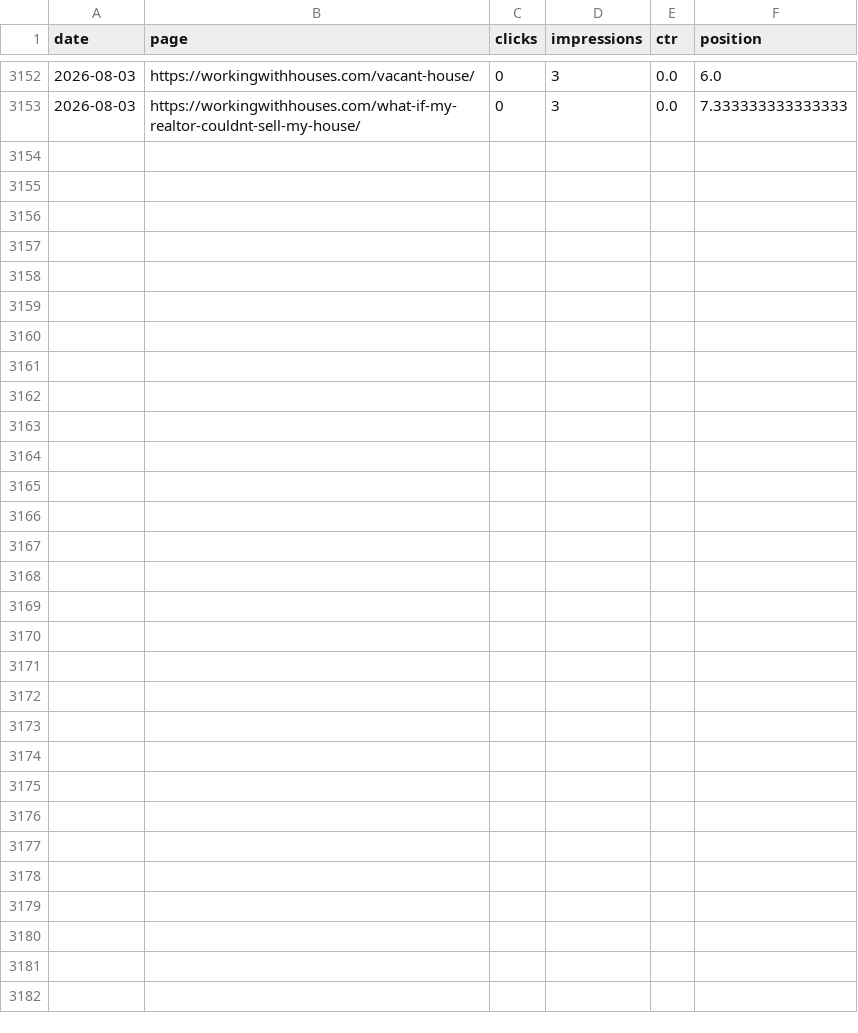
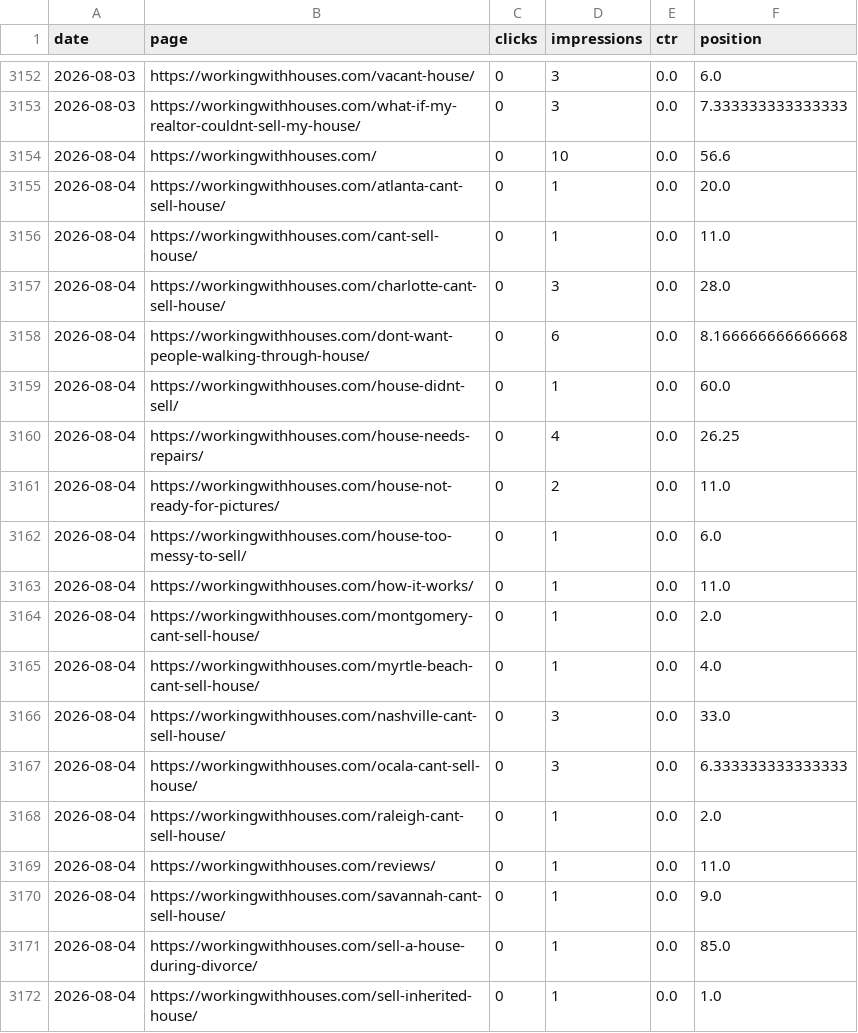
Before and after one commit to figlesias7/GSC-Tracker, a CSV file: data/gsc_daily_data.csv, drawn as a sheet; only a part is shown, gaps mark what is left out; the diff covers the shown part only.

```diff
--- a/data/gsc_daily_data.csv
+++ b/data/gsc_daily_data.csv
@@ -3153 +3153,20 @@ date,page,clicks,impressions,ctr,position
 2026-08-03,https://workingwithhouses.com/what-if-my-realtor-couldnt-sell-my-house/,0,3,0.0,7.333333333333333
+2026-08-04,https://workingwithhouses.com/,0,10,0.0,56.6
+2026-08-04,https://workingwithhouses.com/atlanta-cant-sell-house/,0,1,0.0,20.0
+2026-08-04,https://workingwithhouses.com/cant-sell-house/,0,1,0.0,11.0
+2026-08-04,https://workingwithhouses.com/charlotte-cant-sell-house/,0,3,0.0,28.0
+2026-08-04,https://workingwithhouses.com/dont-want-people-walking-through-house/,0,6,0.0,8.166666666666668
+2026-08-04,https://workingwithhouses.com/house-didnt-sell/,0,1,0.0,60.0
+2026-08-04,https://workingwithhouses.com/house-needs-repairs/,0,4,0.0,26.25
+2026-08-04,https://workingwithhouses.com/house-not-ready-for-pictures/,0,2,0.0,11.0
+2026-08-04,https://workingwithhouses.com/house-too-messy-to-sell/,0,1,0.0,6.0
+2026-08-04,https://workingwithhouses.com/how-it-works/,0,1,0.0,11.0
+2026-08-04,https://workingwithhouses.com/montgomery-cant-sell-house/,0,1,0.0,2.0
+2026-08-04,https://workingwithhouses.com/myrtle-beach-cant-sell-house/,0,1,0.0,4.0
+2026-08-04,https://workingwithhouses.com/nashville-cant-sell-house/,0,3,0.0,33.0
+2026-08-04,https://workingwithhouses.com/ocala-cant-sell-house/,0,3,0.0,6.333333333333333
+2026-08-04,https://workingwithhouses.com/raleigh-cant-sell-house/,0,1,0.0,2.0
+2026-08-04,https://workingwithhouses.com/reviews/,0,1,0.0,11.0
+2026-08-04,https://workingwithhouses.com/savannah-cant-sell-house/,0,1,0.0,9.0
+2026-08-04,https://workingwithhouses.com/sell-a-house-during-divorce/,0,1,0.0,85.0
+2026-08-04,https://workingwithhouses.com/sell-inherited-house/,0,1,0.0,1.0
```
Also changed, not shown: 9 added rows elsewhere in this file, 1 other file.
